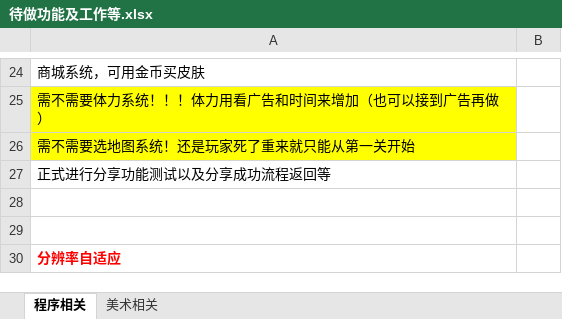
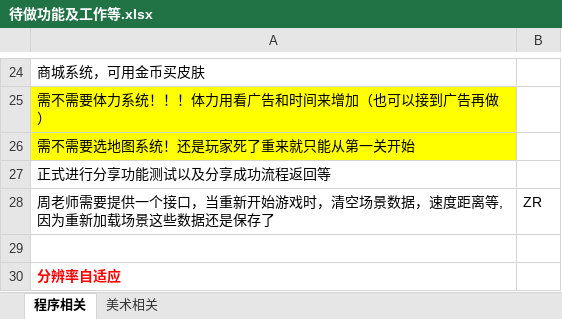
Before and after one commit to dreamirror/Running, an Excel workbook: 进度文档/待做功能及工作等.xlsx, sheet 程序相关, drawn as a sheet; only a part is shown, gaps mark what is left out; values as stored, in another font and other column widths than the file's, no borders; charts and pictures not drawn; the diff names each change by its address in the sheet, - before the commit and + after, or states it on an @@ line.

```diff
--- a/进度文档/待做功能及工作等.xlsx (sheet 程序相关)
+++ b/进度文档/待做功能及工作等.xlsx (sheet 程序相关)
-row 28: (empty)
+row 28: 周老师需要提供一个接口，当重新开始游戏时，清空场景数据，速度距离等,因为重新加载场景这些数据还是保存了 | ZR
```
Also changed, not shown: charts or pictures, 9 other files.
